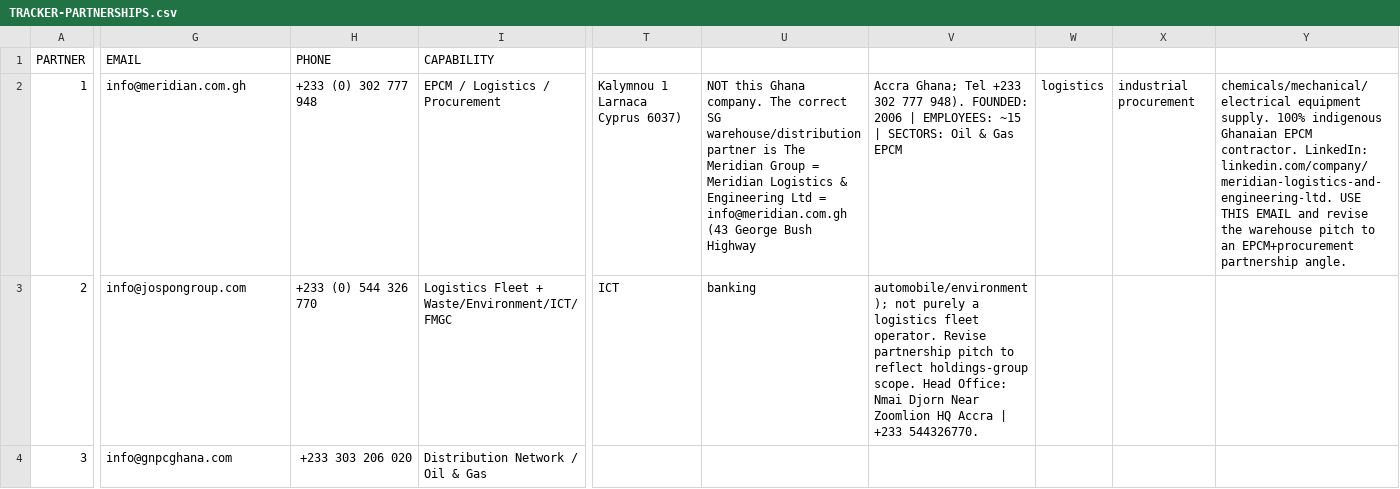
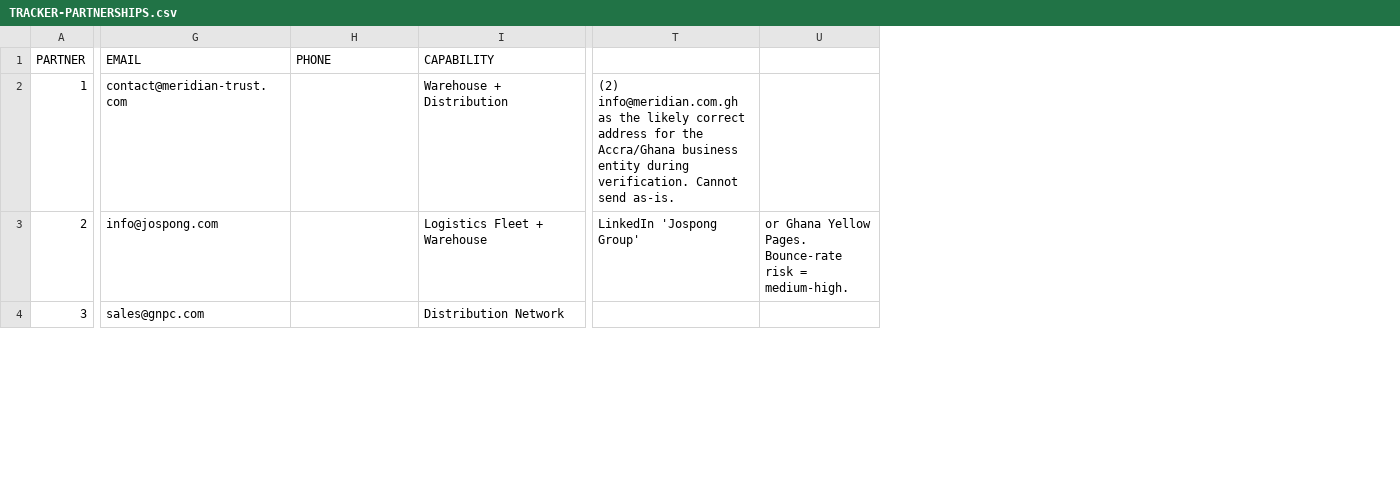
Before and after one commit to banga19/sales-and-funding-assets, a CSV file: TRACKER-PARTNERSHIPS.csv, drawn as a sheet; only a part is shown, gaps mark what is left out; removed rows and columns are numbered as before the commit, all else as after; the diff covers the shown part only; the diff names each change by its address in the sheet, - before the commit and + after, or states it on an @@ line.

```diff
--- a/TRACKER-PARTNERSHIPS.csv
+++ b/TRACKER-PARTNERSHIPS.csv
-column T, rows 2-3: Kalymnou 1 Larnaca Cyprus 6037) | ICT
-column U, rows 2-3: NOT this Ghana company. The correct SG warehouse/distribution partner is The Meridian Group = Meridian Logistics & Engineering Ltd = info@meridian.com.gh (43 George Bush Highway | banking
-column V, rows 2-3: Accra Ghana; Tel +233 302 777 948). FOUNDED: 2006 | EMPLOYEES: ~15 | SECTORS: Oil & Gas EPCM | automobile/environment); not purely a logistics fleet operator. Revise partnership pitch to reflect holdings-group scope. Head Office: Nmai Djorn Near Zoomlion HQ Accra | +233 544326770.
-column W, row 2: logistics
-column X, row 2: industrial procurement
-column Y, row 2: chemicals/mechanical/electrical equipment supply. 100% indigenous Ghanaian EPCM contractor. LinkedIn: linkedin.com/company/meridian-logistics-and-engineering-ltd. USE THIS EMAIL and revise the warehouse pitch to an EPCM+procurement partnership angle.
+column T, rows 2-3: (2) info@meridian.com.gh as the likely correct address for the Accra/Ghana business entity during verification. Cannot send as-is. | LinkedIn 'Jospong Group'
+column U, row 3: or Ghana Yellow Pages. Bounce-rate risk = medium-high.
-G2 (EMAIL): info@meridian.com.gh
+G2 (EMAIL): contact@meridian-trust.com
-H2 (PHONE): +233 (0) 302 777 948
+H2 (PHONE): (empty)
-I2 (CAPABILITY): EPCM / Logistics / Procurement
+I2 (CAPABILITY): Warehouse + Distribution
-G3 (EMAIL): info@jospongroup.com
+G3 (EMAIL): info@jospong.com
-H3 (PHONE): +233 (0) 544 326 770
+H3 (PHONE): (empty)
-I3 (CAPABILITY): Logistics Fleet + Waste/Environment/ICT/FMGC
+I3 (CAPABILITY): Logistics Fleet + Warehouse
-G4 (EMAIL): info@gnpcghana.com
+G4 (EMAIL): sales@gnpc.com
-H4 (PHONE): +233 303 206 020
+H4 (PHONE): (empty)
-I4 (CAPABILITY): Distribution Network / Oil & Gas
+I4 (CAPABILITY): Distribution Network
```
Also changed, not shown: 23 edited cells elsewhere in this file, TRACKER-INVESTORS.csv, 4 other files.
